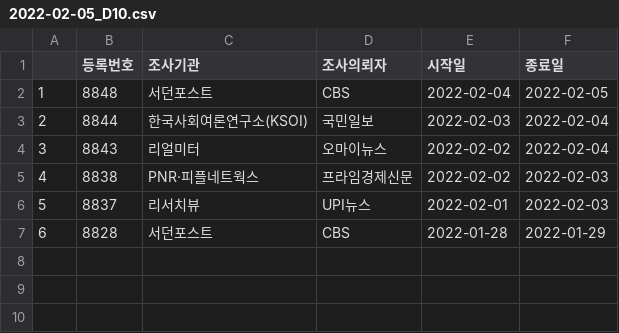
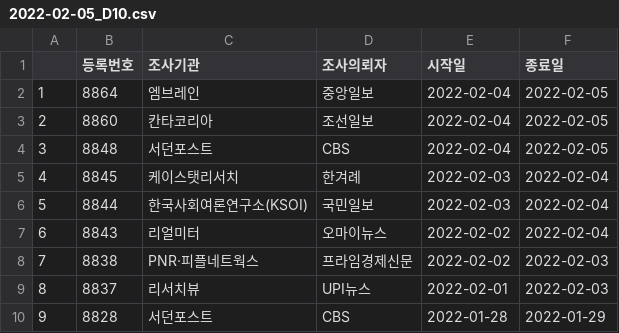
Before and after one commit to scholarsbookcase/koreanelectionpolls2022, a CSV file: IncludedPollsByDate/2022-02-05_D10.csv, drawn as a sheet; addresses are those after the commit; the diff names each change by its address in the sheet, - before the commit and + after, or states it on an @@ line.

```diff
--- a/IncludedPollsByDate/2022-02-05_D10.csv
+++ b/IncludedPollsByDate/2022-02-05_D10.csv
+row 2: 1 | 8864 | 엠브레인 | 중앙일보 | 2022-02-04 | 2022-02-05
+row 3: 2 | 8860 | 칸타코리아 | 조선일보 | 2022-02-04 | 2022-02-05
@@ column A renumbered from row 4 down @@
+row 5: 4 | 8845 | 케이스탯리서치 | 한겨례 | 2022-02-03 | 2022-02-04
```
Also changed, not shown: IncludedPollsByDate/2022-02-04_D10.csv, IncludedPollsByDate/2022-02-04_D14.csv, 6 other files.
